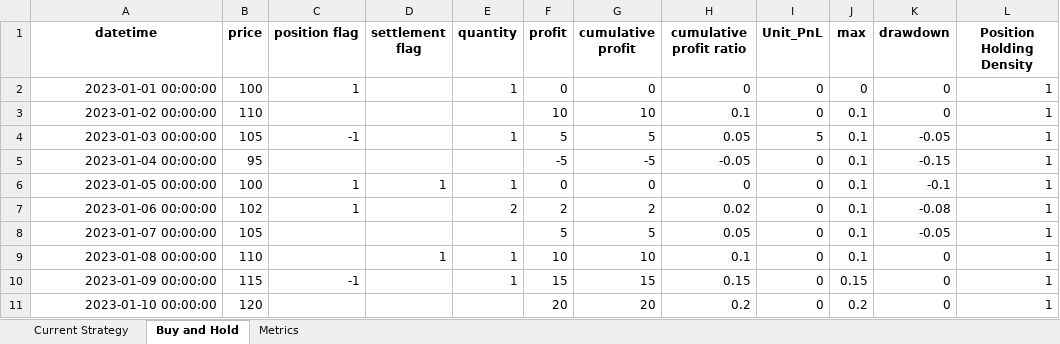
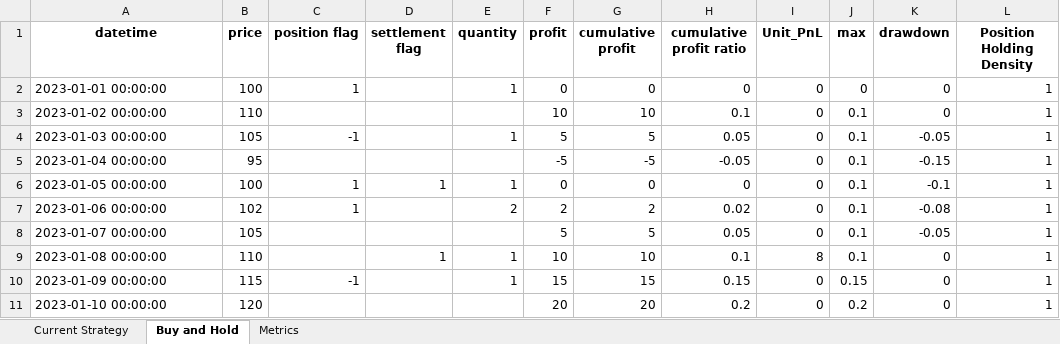
Before and after one commit to ammtjm/Trade_Simulation_DashBoard, an Excel workbook: application/Output_folder/test_result.xlsx, sheet Buy and Hold, drawn as a sheet; values as stored, in another font and other column widths than the file's, no borders; the diff names each change by its address in the sheet, - before the commit and + after, or states it on an @@ line.

```diff
--- a/application/Output_folder/test_result.xlsx (sheet Buy and Hold)
+++ b/application/Output_folder/test_result.xlsx (sheet Buy and Hold)
-A2:A11 alignment: right
+A2:A11 alignment: left
-I4 (Unit_PnL): 5
+I4 (Unit_PnL): 0
-I9 (Unit_PnL): 0
+I9 (Unit_PnL): 8
```
Also changed, not shown: sheet Current Strategy, sheet Metrics, 7 other files.
